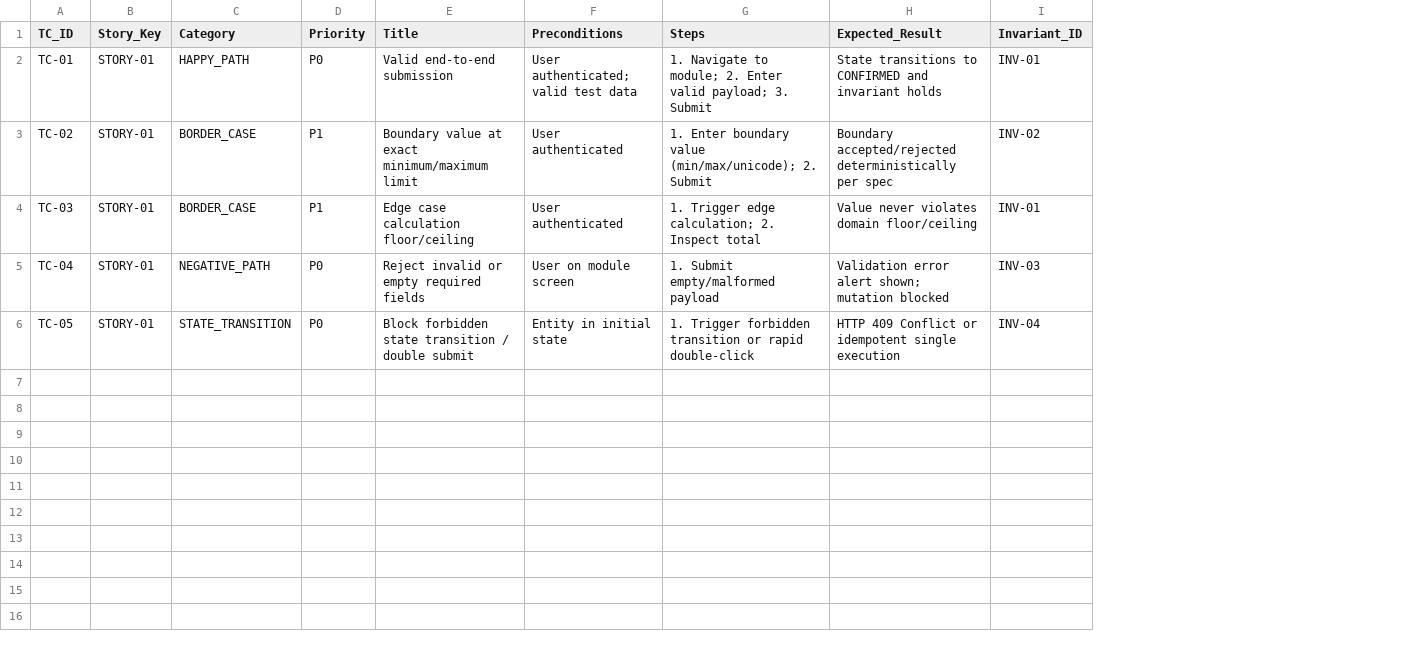
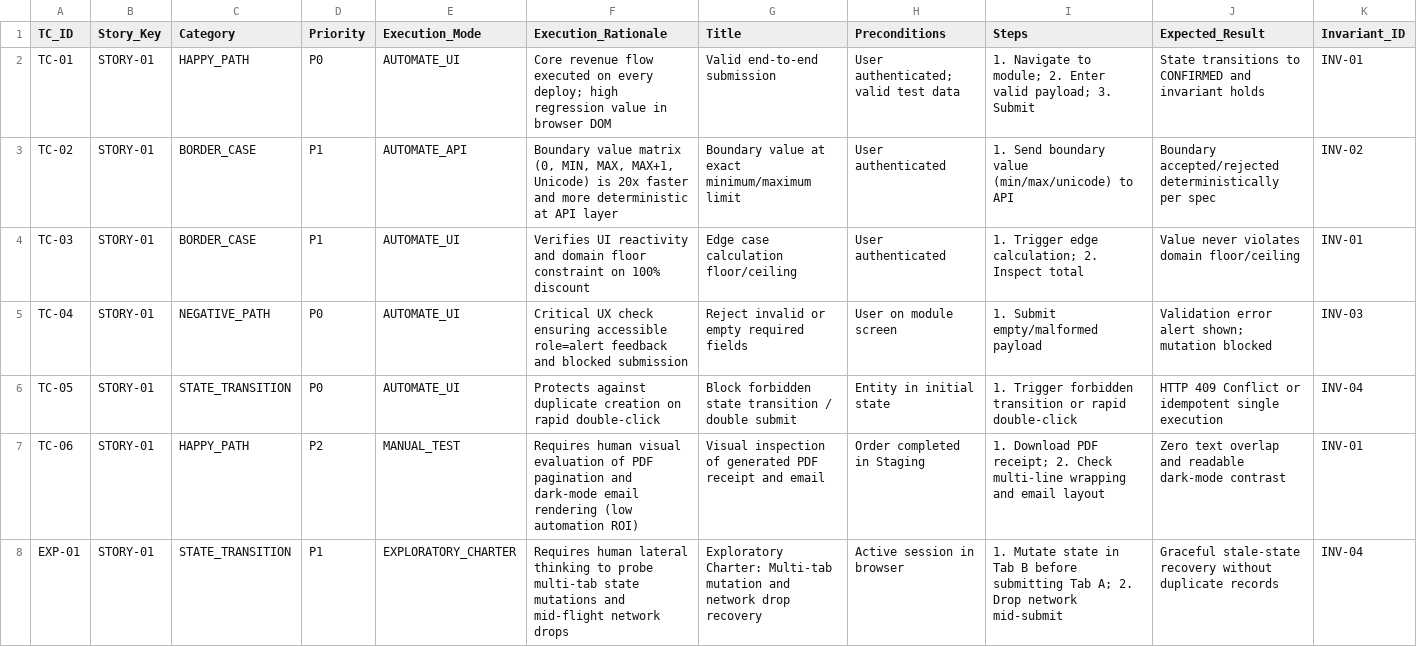
Before and after one commit to crespoantonio/mate-sdt, a CSV file: skills/mate-story-testcases/resources/test-cases.template.csv, drawn as a sheet; only a part is shown; addresses are those after the commit; rows hold the shown columns only; the diff names each change by its address in the sheet, - before the commit and + after, or states it on an @@ line.

Commit message:
feat(v1.5.0): add mate-help skill, Pragmatic QA Companion (Automate vs Manual vs Exploratory rationale), and full English docs sync

```diff
--- a/skills/mate-story-testcases/resources/test-cases.template.csv
+++ b/skills/mate-story-testcases/resources/test-cases.template.csv
+column E (Execution_Mode), rows 2-6: AUTOMATE_UI | AUTOMATE_API | AUTOMATE_UI | AUTOMATE_UI | AUTOMATE_UI
+column F (Execution_Rationale), rows 2-6: Core revenue flow executed on every deploy; high regression value in browser DOM | Boundary value matrix (0, MIN, MAX, MAX+1, Unicode) is 20x faster and more deterministic at API layer | Verifies UI reactivity and domain floor constraint on 100% discount | Critical UX check ensuring accessible role=alert feedback and blocked submission | Protects against duplicate creation on rapid double-click
-I3 (Steps): 1. Enter boundary value (min/max/unicode); 2. Submit
+I3 (Steps): 1. Send boundary value (min/max/unicode) to API
+row 7: TC-06 | STORY-01 | HAPPY_PATH | P2 | MANUAL_TEST | Requires human visual evaluation of PDF pagination and dark-mode email rendering (low automation ROI) | Visual inspection of generated PDF receipt and email | Order completed in Staging | 1. Download PDF receipt; 2. Check multi-line wrapping and email layout | Zero text overlap and readable dark-mode contrast | INV-01
+row 8: EXP-01 | STORY-01 | STATE_TRANSITION | P1 | EXPLORATORY_CHARTER | Requires human lateral thinking to probe multi-tab state mutations and mid-flight network drops | Exploratory Charter: Multi-tab mutation and network drop recovery | Active session in browser | 1. Mutate state in Tab B before submitting Tab A; 2. Drop network mid-submit | Graceful stale-state recovery without duplicate records | INV-04
```
Also changed, not shown: 17 other files.
